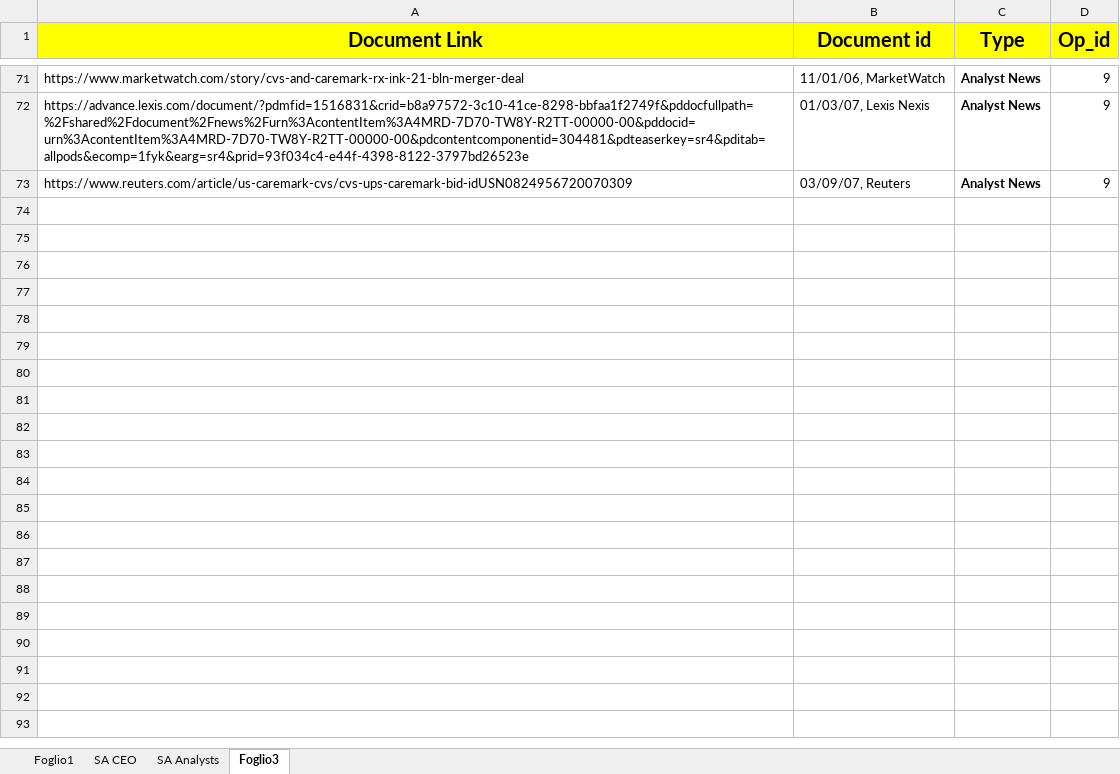
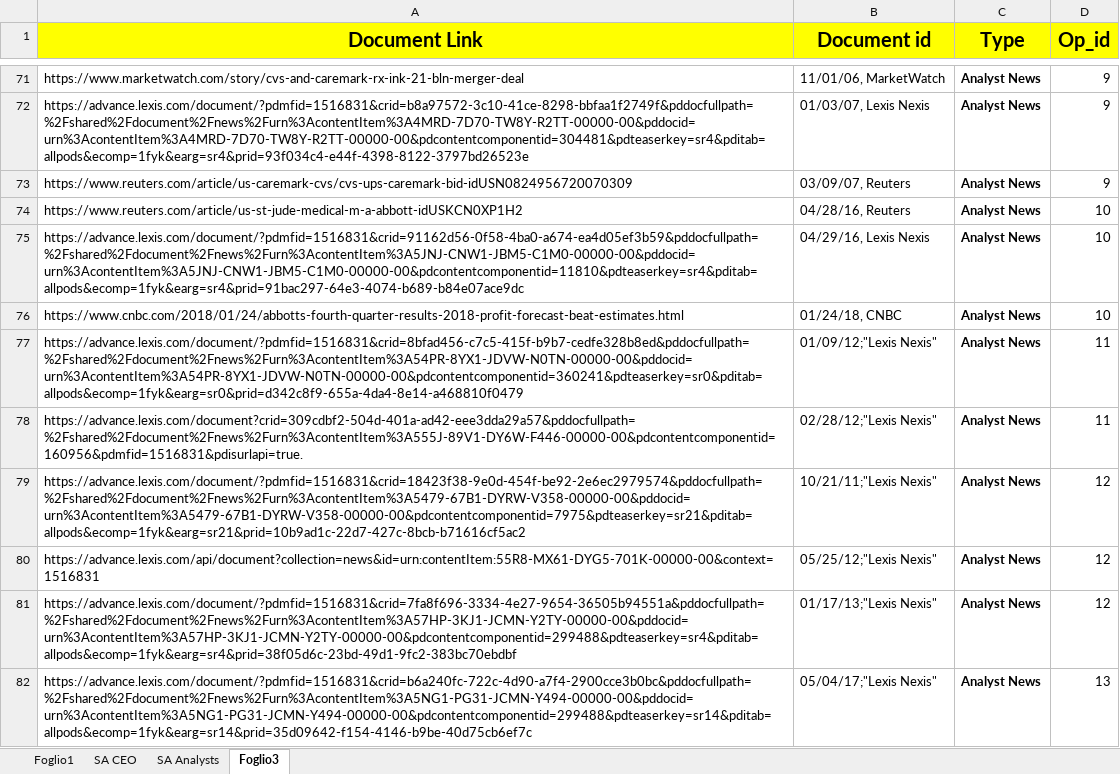
Before and after one commit to minu7/datamining, an Excel workbook: app/data/initialdata.xlsx, sheet Foglio3, drawn as a sheet; only a part is shown, gaps mark what is left out; values as stored, in another font and other column widths than the file's, no borders; the diff covers the shown part only; the diff names each change by its address in the sheet, - before the commit and + after, or states it on an @@ line.

```diff
--- a/app/data/initialdata.xlsx (sheet Foglio3)
+++ b/app/data/initialdata.xlsx (sheet Foglio3)
+row 74: https://www.reuters.com/article/us-st-jude-medical-m-a-abbott-idUSKCN0XP1H2 | 04/28/16, Reuters | Analyst News | 10
+row 75: https://advance.lexis.com/document/?pdmfid=1516831&crid=91162d56-0f58-4ba0-a674-ea4d05ef3b59&pddocfullpath=%2Fshared%2Fdocument%2Fnews%2Furn%3AcontentItem%3A5JNJ-CNW1-JBM5-C1M0-00000-00&pddocid=urn%3AcontentItem%3A5JNJ-CNW1-JBM5-C1M0-00000-00&pdcontentcomponentid=11810&pdteaserkey=sr4&pditab=allpods&ecomp=1fyk&earg=sr4&prid=91bac297-64e3-4074-b689-b84e07ace9dc | 04/29/16, Lexis Nexis | Analyst News | 10
+row 76: https://www.cnbc.com/2018/01/24/abbotts-fourth-quarter-results-2018-profit-forecast-beat-estimates.html | 01/24/18, CNBC | Analyst News | 10
+row 77: https://advance.lexis.com/document/?pdmfid=1516831&crid=8bfad456-c7c5-415f-b9b7-cedfe328b8ed&pddocfullpath=%2Fshared%2Fdocument%2Fnews%2Furn%3AcontentItem%3A54PR-8YX1-JDVW-N0TN-00000-00&pddocid=urn%3AcontentItem%3A54PR-8YX1-JDVW-N0TN-00000-00&pdcontentcomponentid=360241&pdteaserkey=sr0&pditab=allpods&ecomp=1fyk&earg=sr0&prid=d342c8f9-655a-4da4-8e14-a468810f0479 | 01/09/12;"Lexis Nexis" | Analyst News | 11
+row 78: https://advance.lexis.com/document?crid=309cdbf2-504d-401a-ad42-eee3dda29a57&pddocfullpath=%2Fshared%2Fdocument%2Fnews%2Furn%3AcontentItem%3A555J-89V1-DY6W-F446-00000-00&pdcontentcomponentid=160956&pdmfid=1516831&pdisurlapi=true. | 02/28/12;"Lexis Nexis" | Analyst News | 11
+row 79: https://advance.lexis.com/document/?pdmfid=1516831&crid=18423f38-9e0d-454f-be92-2e6ec2979574&pddocfullpath=%2Fshared%2Fdocument%2Fnews%2Furn%3AcontentItem%3A5479-67B1-DYRW-V358-00000-00&pddocid=urn%3AcontentItem%3A5479-67B1-DYRW-V358-00000-00&pdcontentcomponentid=7975&pdteaserkey=sr21&pditab=allpods&ecomp=1fyk&earg=sr21&prid=10b9ad1c-22d7-427c-8bcb-b71616cf5ac2 | 10/21/11;"Lexis Nexis" | Analyst News | 12
+row 80: https://advance.lexis.com/api/document?collection=news&id=urn:contentItem:55R8-MX61-DYG5-701K-00000-00&context=1516831 | 05/25/12;"Lexis Nexis" | Analyst News | 12
+row 81: https://advance.lexis.com/document/?pdmfid=1516831&crid=7fa8f696-3334-4e27-9654-36505b94551a&pddocfullpath=%2Fshared%2Fdocument%2Fnews%2Furn%3AcontentItem%3A57HP-3KJ1-JCMN-Y2TY-00000-00&pddocid=urn%3AcontentItem%3A57HP-3KJ1-JCMN-Y2TY-00000-00&pdcontentcomponentid=299488&pdteaserkey=sr4&pditab=allpods&ecomp=1fyk&earg=sr4&prid=38f05d6c-23bd-49d1-9fc2-383bc70ebdbf | 01/17/13;"Lexis Nexis" | Analyst News | 12
+row 82: https://advance.lexis.com/document/?pdmfid=1516831&crid=b6a240fc-722c-4d90-a7f4-2900cce3b0bc&pddocfullpath=%2Fshared%2Fdocument%2Fnews%2Furn%3AcontentItem%3A5NG1-PG31-JCMN-Y494-00000-00&pddocid=urn%3AcontentItem%3A5NG1-PG31-JCMN-Y494-00000-00&pdcontentcomponentid=299488&pdteaserkey=sr14&pditab=allpods&ecomp=1fyk&earg=sr14&prid=35d09642-f154-4146-b9be-40d75cb6ef7c | 05/04/17;"Lexis Nexis" | Analyst News | 13
```
Also changed, not shown: 9 added rows elsewhere in this sheet, 3 other files.
